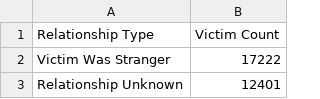
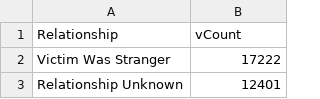
Before and after one commit to ebucknam/571, a CSV file: victimCountByRel.csv, drawn as a sheet; only a part is shown; removed rows and columns are numbered as before the commit, all else as after; the diff names each change by its address in the sheet, - before the commit and + after, or states it on an @@ line.

Commit message:
fixed headers

```diff
--- a/victimCountByRel.csv
+++ b/victimCountByRel.csv
-row 1: Relationship Type | Victim Count
+row 1: Relationship | vCount
```
